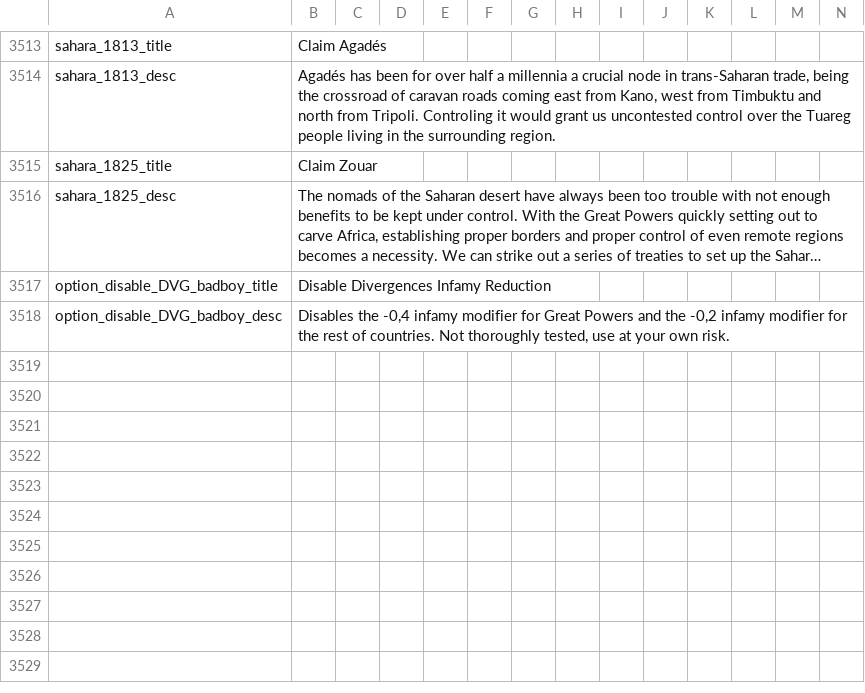
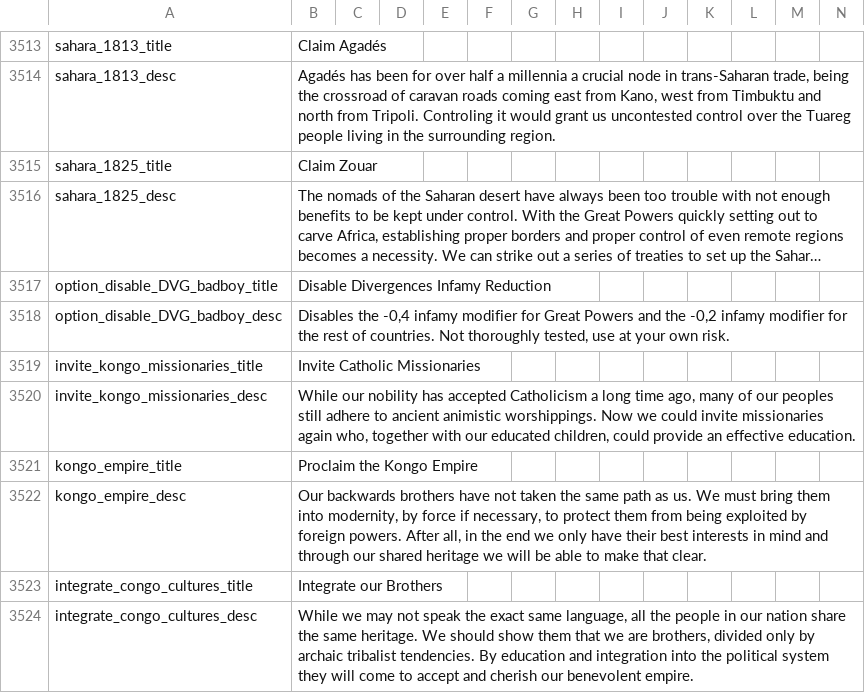
Before and after one commit to Pergame35/Divergences, a CSV file: Divergences of Darkness/Divergences of Darkness/localisation/00_HPM_decisions.csv, drawn as a sheet; only a part is shown, gaps mark what is left out; long unchanged cells end in …; rows hold the shown columns only; the diff names each change by its address in the sheet, - before the commit and + after, or states it on an @@ line.

Commit message:
Flavour for Kongo
Added a small event chain for Kongo, loosely based on this idea
https://forum.paradoxplaza.com/forum/threads/mod-divergences-of-darkness.870326/page-147#post-21667590

If taken, makes it much easier for Kongo to westernize. If westernized, they can also take a decision to become large central african empire (although very unlikely that this happens under the AI)

```diff
--- a/Divergences of Darkness/Divergences of Darkness/localisation/00_HPM_decisions.csv
+++ b/Divergences of Darkness/Divergences of Darkness/localisation/00_HPM_decisions.csv
+row 3519: invite_kongo_missionaries_title | Invite Catholic Missionaries
+row 3520: invite_kongo_missionaries_desc | While our nobility has accepted Catholicism a long time ago, many of our peoples still adhere to ancient animistic worshippings. Now we could invite missionaries again who, together with our educated children, could provide an effective education.
+row 3521: kongo_empire_title | Proclaim the Kongo Empire
+row 3522: kongo_empire_desc | Our backwards brothers have not taken the same path as us. We must bring them into modernity, by force if necessary, to protect them from being exploited by foreign powers. After all, in the end we only have their best interests in mind and through our shared heritage we will be able to make that clear.
+row 3523: integrate_congo_cultures_title | Integrate our Brothers
+row 3524: integrate_congo_cultures_desc | While we may not speak the exact same language, all the people in our nation share the same heritage. We should show them that we are brothers, divided only by archaic tribalist tendencies. By education and integration into the political system they will come to accept and cherish our benevolent empire.
```
Also changed, not shown: 5 other files.
